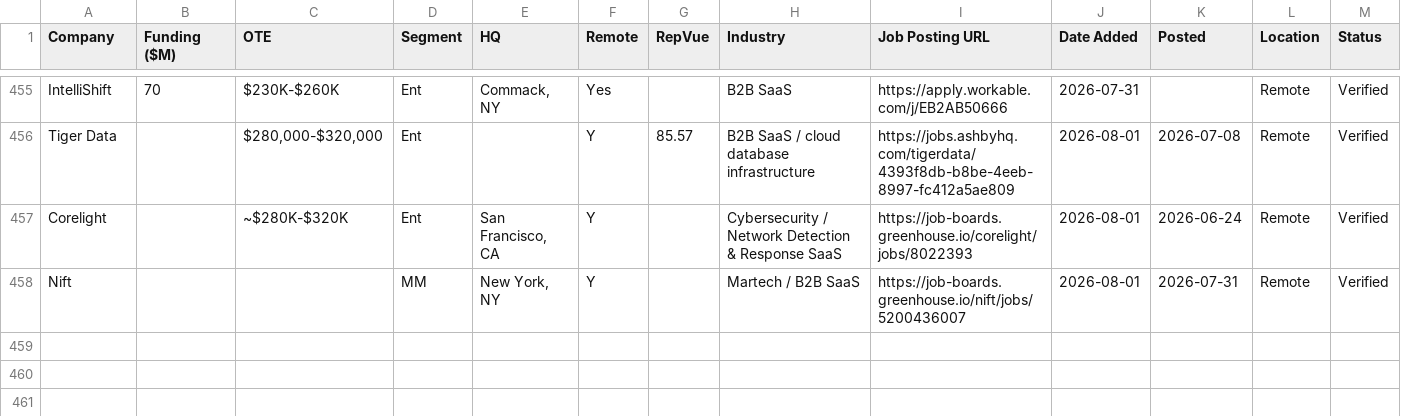
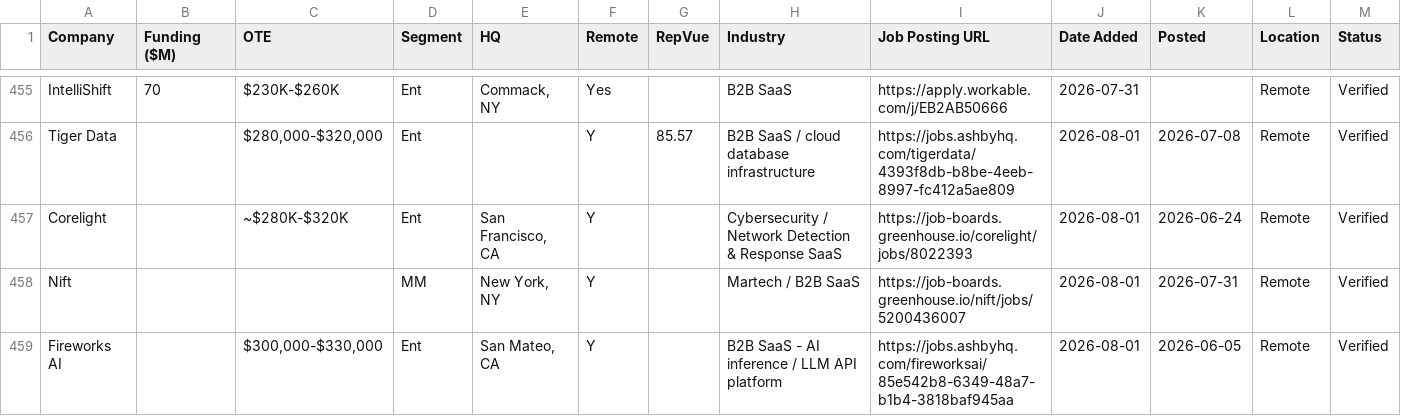
Before and after one commit to eric-hastie/remote-ae-job-hunt, a CSV file: data/2026-08-01.csv, drawn as a sheet; only a part is shown, gaps mark what is left out; the diff names each change by its address in the sheet, - before the commit and + after, or states it on an @@ line.

```diff
--- a/data/2026-08-01.csv
+++ b/data/2026-08-01.csv
+row 459: Fireworks AI |  | $300,000-$330,000 | Ent | San Mateo, CA | Y |  | B2B SaaS - AI inference / LLM API platform | https://jobs.ashbyhq.com/fireworksai/85e542b8-6349-48a7-b1b4-3818baf945aa | 2026-08-01 | 2026-06-05 | Remote | Verified
```
Also changed, not shown: data/claude_universe.csv, data/latest.csv, 3 other files.
